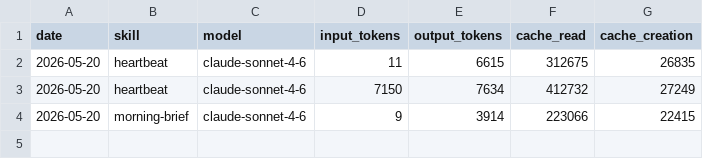
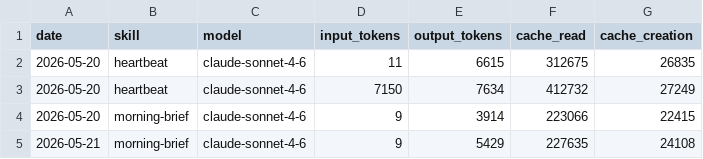
Before and after one commit to 0xMal0u/aeon, a CSV file: memory/token-usage.csv, drawn as a sheet; the diff names each change by its address in the sheet, - before the commit and + after, or states it on an @@ line.

Commit message:
chore(morning-brief): auto-commit 2026-05-21

```diff
--- a/memory/token-usage.csv
+++ b/memory/token-usage.csv
+row 5: 2026-05-21 | morning-brief | claude-sonnet-4-6 | 9 | 5429 | 227635 | 24108
```
Also changed, not shown: 3 other files.
